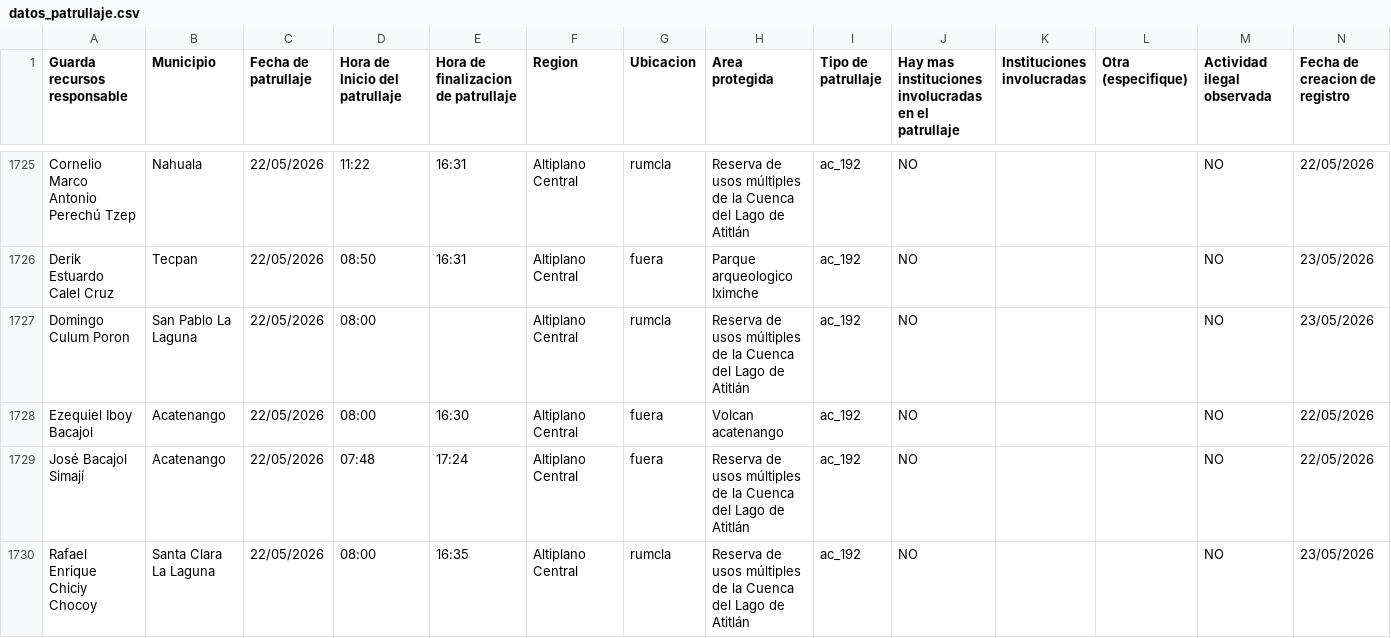
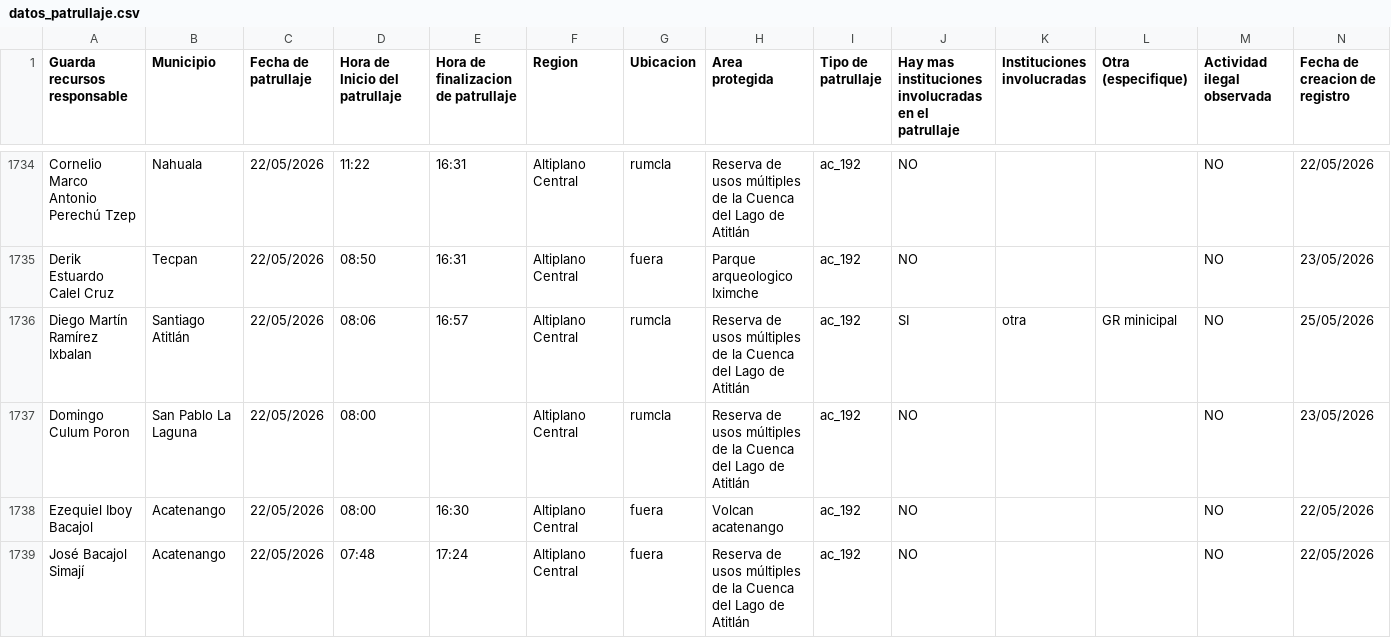
Before and after one commit to geograficaaala/guardarecursos_conap, a CSV file: docs/datos/datos_patrullaje.csv, drawn as a sheet; only a part is shown, gaps mark what is left out; the shorter side is filled out with more unchanged rows; rows hold the shown columns only; the diff covers the shown part only; the diff names each change by its address in the sheet, - before the commit and + after, or states it on an @@ line.

```diff
--- a/docs/datos/datos_patrullaje.csv
+++ b/docs/datos/datos_patrullaje.csv
+row 1736: Diego Martín Ramírez Ixbalan | Santiago Atitlán | 22/05/2026 | 08:06 | 16:57 | Altiplano Central | rumcla | Reserva de usos múltiples de la Cuenca del Lago de Atitlán | ac_192 | SI | otra | GR minicipal | NO | 25/05/2026
```
Also changed, not shown: 10 added rows elsewhere in this file.
